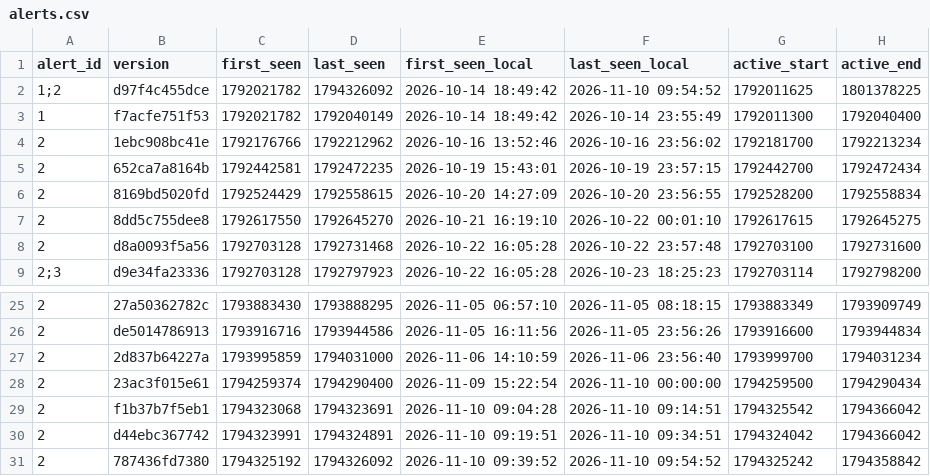
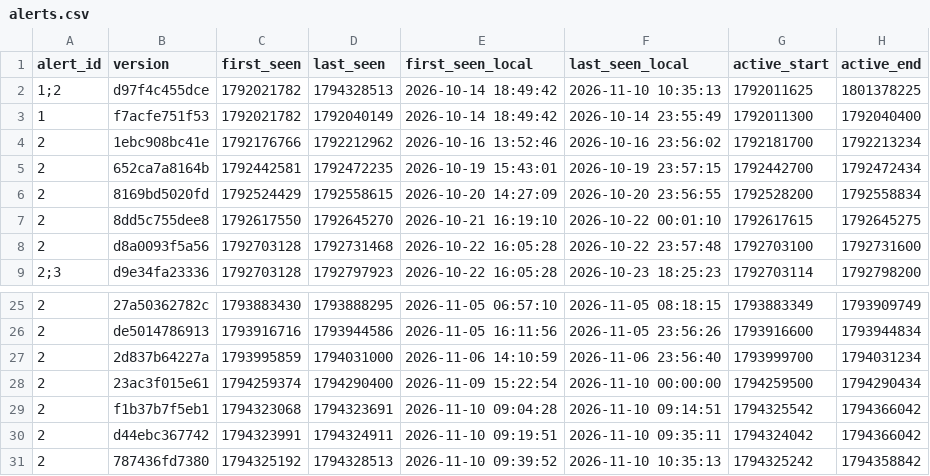
Before and after one commit to blobberus/straight-bussing, a CSV file: data/ground_truth/alerts.csv, drawn as a sheet; only a part is shown, gaps mark what is left out; the diff names each change by its address in the sheet, - before the commit and + after, or states it on an @@ line.

```diff
--- a/data/ground_truth/alerts.csv
+++ b/data/ground_truth/alerts.csv
-D2 (last_seen): 1794326092
+D2 (last_seen): 1794328513
-F2 (last_seen_local): 2026-11-10 09:54:52
+F2 (last_seen_local): 2026-11-10 10:35:13
-D30 (last_seen): 1794324891
+D30 (last_seen): 1794324911
-F30 (last_seen_local): 2026-11-10 09:34:51
+F30 (last_seen_local): 2026-11-10 09:35:11
-D31 (last_seen): 1794326092
+D31 (last_seen): 1794328513
-F31 (last_seen_local): 2026-11-10 09:54:52
+F31 (last_seen_local): 2026-11-10 10:35:13
```
Also changed, not shown: data/ground_truth/bus_changes.csv, data/ground_truth/gtfs_versions.csv, 3 other files.
